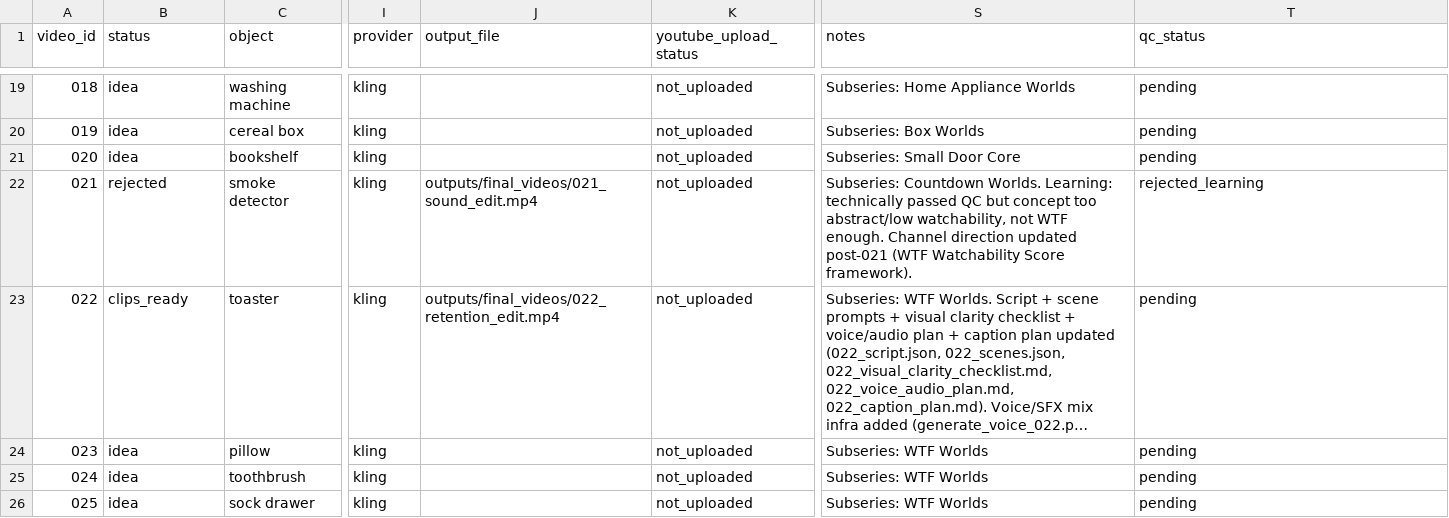
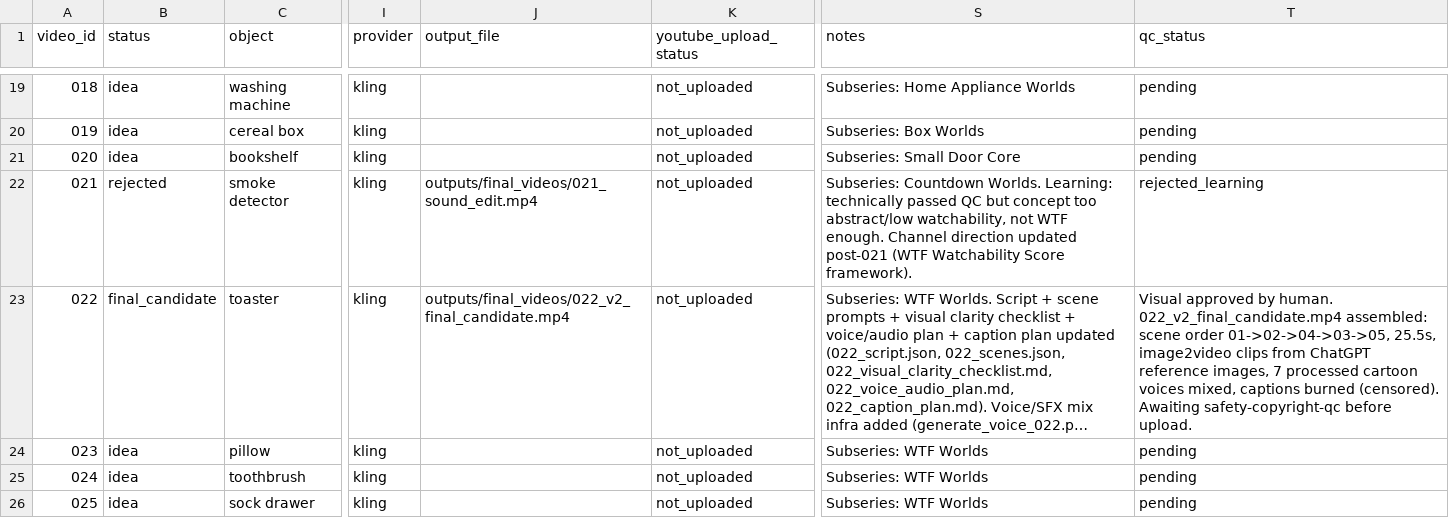
Before and after one commit to mertvergili-blip/ui-ux-pro-max-skill, a CSV file: the-small-door-automation/data/video_queue.csv, drawn as a sheet; only a part is shown, gaps mark what is left out; long unchanged cells end in …; the diff names each change by its address in the sheet, - before the commit and + after, or states it on an @@ line.

```diff
--- a/the-small-door-automation/data/video_queue.csv
+++ b/the-small-door-automation/data/video_queue.csv
-B23 (status): clips_ready
+B23 (status): final_candidate
-J23 (output_file): outputs/final_videos/022_retention_edit.mp4
+J23 (output_file): outputs/final_videos/022_v2_final_candidate.mp4
-T23 (qc_status): pending
+T23 (qc_status): Visual approved by human. 022_v2_final_candidate.mp4 assembled: scene order 01->02->04->03->05, 25.5s, image2video clips from ChatGPT reference images, 7 processed cartoon voices mixed, captions burned (censored). Awaiting safety-copyright-qc before upload.
```
